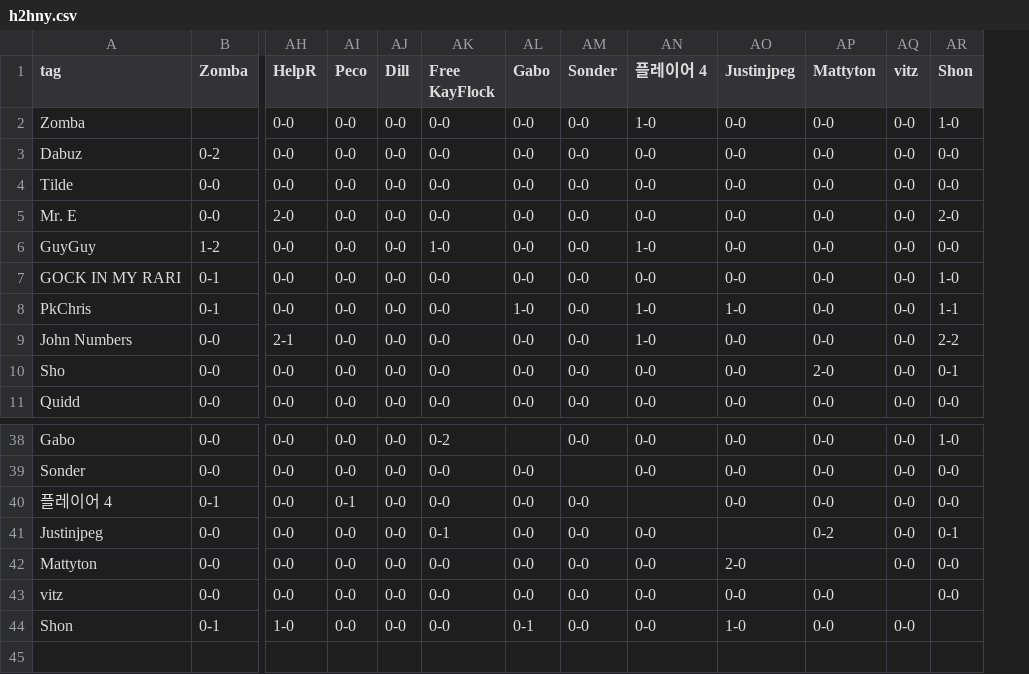
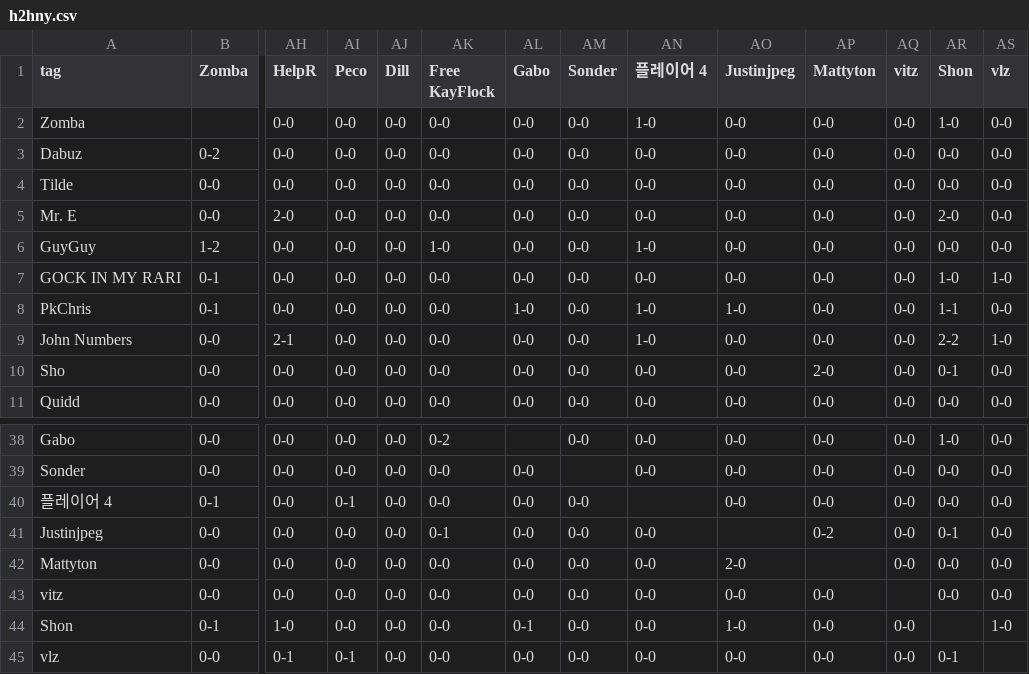
Before and after one commit to MattAngelakos/startgg-results-compiler, a CSV file: h2hny.csv, drawn as a sheet; only a part is shown, gaps mark what is left out; rows hold the shown columns only; the diff names each change by its address in the sheet, - before the commit and + after, or states it on an @@ line.

```diff
--- a/h2hny.csv
+++ b/h2hny.csv
+column AS (vlz), rows 2-11: 0-0 | 0-0 | 0-0 | 0-0 | 0-0 | 1-0 | 0-0 | 1-0 | 0-0 | 0-0; rows 38-44: 0-0 | 0-0 | 0-0 | 0-0 | 0-0 | 0-0 | 1-0
+row 45: vlz | 0-0 | 0-1 | 0-1 | 0-0 | 0-0 | 0-0 | 0-0 | 0-0 | 0-0 | 0-0 | 0-0 | 0-1
```
Also changed, not shown: bad_tournaments.csv, tournaments.csv, 9 other files.
